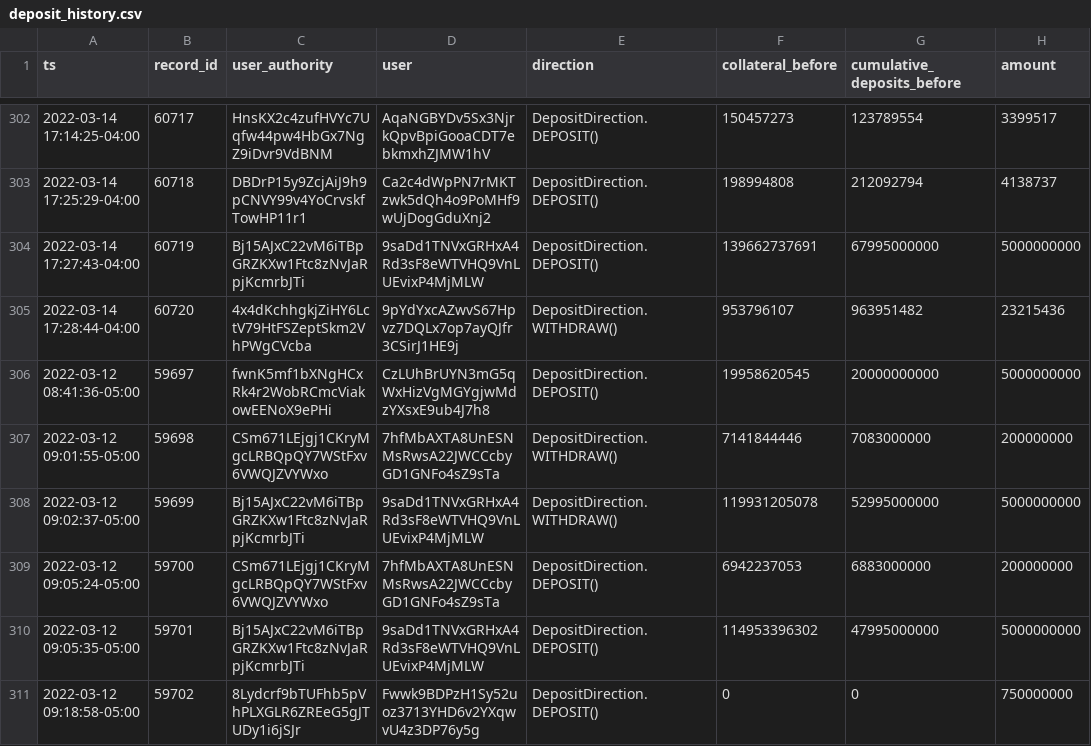
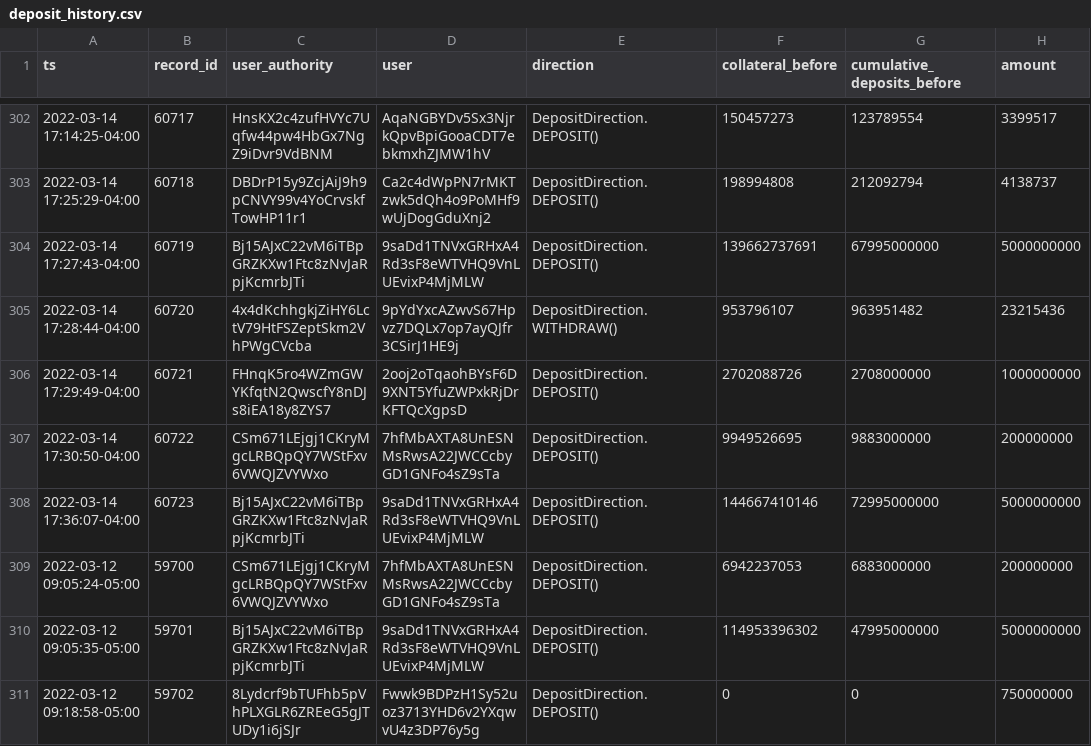
Before and after one commit to lmvdz/drift-flat-data, a CSV file: data/deposit_history.csv, drawn as a sheet; only a part is shown, gaps mark what is left out; removed rows and columns are numbered as before the commit, all else as after; the diff names each change by its address in the sheet, - before the commit and + after, or states it on an @@ line.

```diff
--- a/data/deposit_history.csv
+++ b/data/deposit_history.csv
-row 306: 2022-03-12 08:41:36-05:00 | 59697 | fwnK5mf1bXNgHCxRk4r2WobRCmcViakowEENoX9ePHi | CzLUhBrUYN3mG5qWxHizVgMGYgjwMdzYXsxE9ub4J7h8 | DepositDirection.DEPOSIT() | 19958620545 | 20000000000 | 5000000000
-row 307: 2022-03-12 09:01:55-05:00 | 59698 | CSm671LEjgj1CKryMgcLRBQpQY7WStFxv6VWQJZVYWxo | 7hfMbAXTA8UnESNMsRwsA22JWCCcbyGD1GNFo4sZ9sTa | DepositDirection.WITHDRAW() | 7141844446 | 7083000000 | 200000000
-row 308: 2022-03-12 09:02:37-05:00 | 59699 | Bj15AJxC22vM6iTBpGRZKXw1Ftc8zNvJaRpjKcmrbJTi | 9saDd1TNVxGRHxA4Rd3sF8eWTVHQ9VnLUEvixP4MjMLW | DepositDirection.WITHDRAW() | 119931205078 | 52995000000 | 5000000000
+row 306: 2022-03-14 17:29:49-04:00 | 60721 | FHnqK5ro4WZmGWYKfqtN2QwscfY8nDJs8iEA18y8ZYS7 | 2ooj2oTqaohBYsF6D9XNT5YfuZWPxkRjDrKFTQcXgpsD | DepositDirection.DEPOSIT() | 2702088726 | 2708000000 | 1000000000
+row 307: 2022-03-14 17:30:50-04:00 | 60722 | CSm671LEjgj1CKryMgcLRBQpQY7WStFxv6VWQJZVYWxo | 7hfMbAXTA8UnESNMsRwsA22JWCCcbyGD1GNFo4sZ9sTa | DepositDirection.DEPOSIT() | 9949526695 | 9883000000 | 200000000
+row 308: 2022-03-14 17:36:07-04:00 | 60723 | Bj15AJxC22vM6iTBpGRZKXw1Ftc8zNvJaRpjKcmrbJTi | 9saDd1TNVxGRHxA4Rd3sF8eWTVHQ9VnLUEvixP4MjMLW | DepositDirection.DEPOSIT() | 144667410146 | 72995000000 | 5000000000
```
Also changed, not shown: data/fundingPayment_history.csv, data/markets_state.csv, 4 other files.
